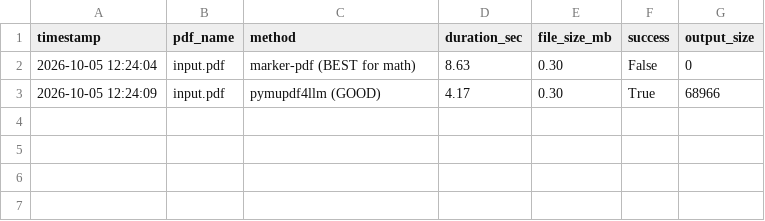
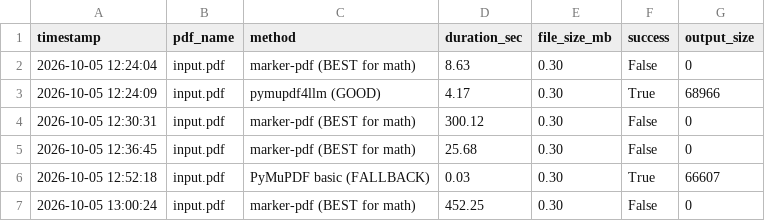
Before and after one commit to RodGal-2020/utils, a CSV file: pdf/pdf2md/conversion_log.csv, drawn as a sheet.

```diff
--- a/pdf/pdf2md/conversion_log.csv
+++ b/pdf/pdf2md/conversion_log.csv
@@ -3 +3,5 @@ timestamp,pdf_name,method,duration_sec,file_size_mb,success,output_size
 2026-10-05 12:24:09,input.pdf,pymupdf4llm (GOOD),4.17,0.30,True,68966
+2026-10-05 12:30:31,input.pdf,marker-pdf (BEST for math),300.12,0.30,False,0
+2026-10-05 12:36:45,input.pdf,marker-pdf (BEST for math),25.68,0.30,False,0
+2026-10-05 12:52:18,input.pdf,PyMuPDF basic (FALLBACK),0.03,0.30,True,66607
+2026-10-05 13:00:24,input.pdf,marker-pdf (BEST for math),452.25,0.30,False,0
```
Also changed, not shown: 4 other files.
